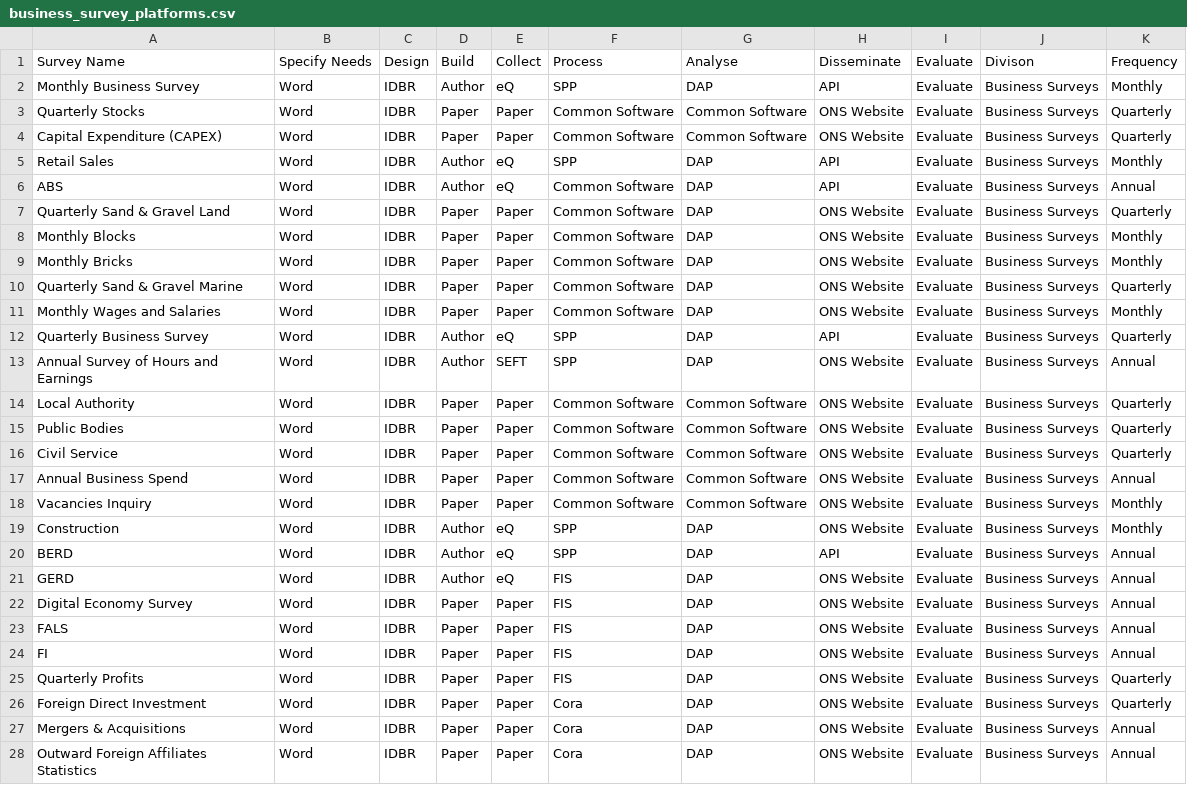
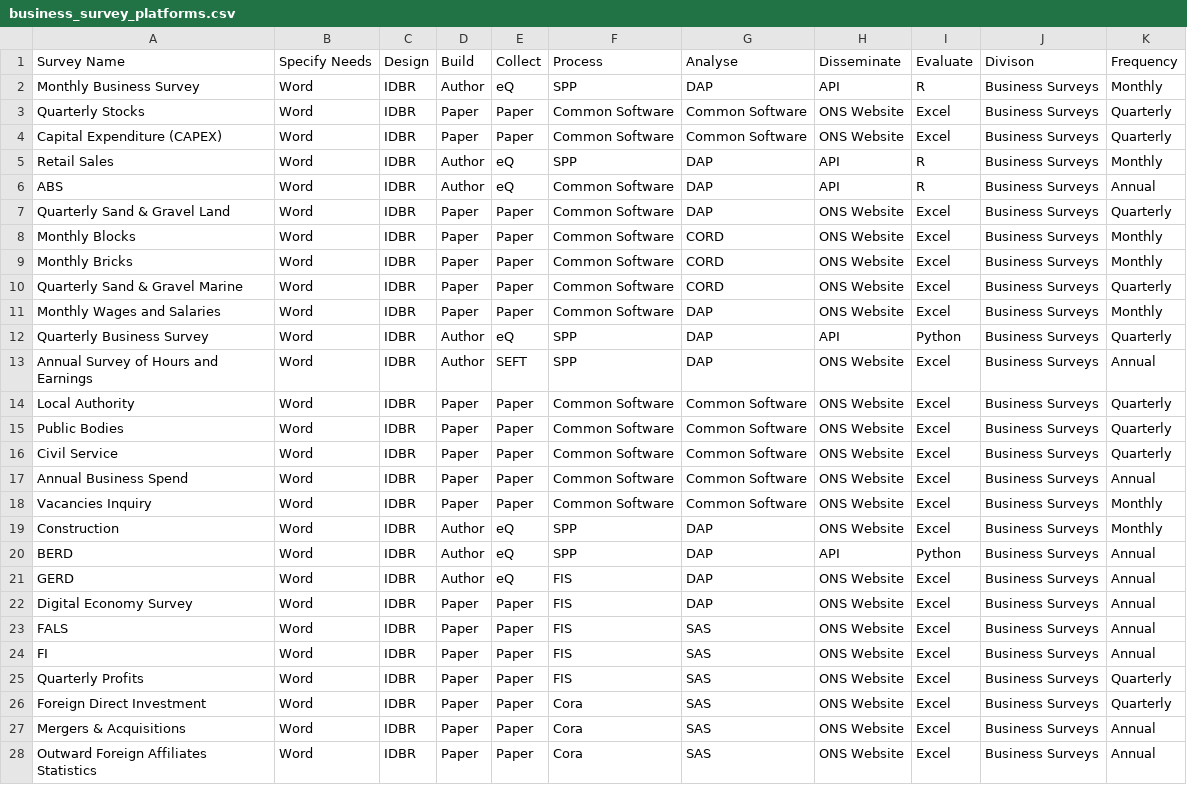
Before and after one commit to richphippo/ons-ecosystem, a CSV file: public/data/business_survey_platforms.csv, drawn as a sheet; only a part is shown; the diff covers the shown part only.

Commit message:
Baseline data updates and feature removal where not needed

```diff
--- a/public/data/business_survey_platforms.csv
+++ b/public/data/business_survey_platforms.csv
@@ -1,28 +1,28 @@
 Survey Name,Specify Needs,Design,Build,Collect,Process,Analyse,Disseminate,Evaluate,Divison,Frequency
-Monthly Business Survey,Word,IDBR,Author,eQ,SPP,DAP,API,Evaluate,Business Surveys,Monthly
-Quarterly Stocks,Word,IDBR,Paper,Paper,Common Software,Common Software,ONS Website,Evaluate,Business Surveys,Quarterly
-Capital Expenditure (CAPEX),Word,IDBR,Paper,Paper,Common Software,Common Software,ONS Website,Evaluate,Business Surveys,Quarterly
-Retail Sales,Word,IDBR,Author,eQ,SPP,DAP,API,Evaluate,Business Surveys,Monthly
-ABS,Word,IDBR,Author,eQ,Common Software,DAP,API,Evaluate,Business Surveys,Annual
-Quarterly Sand & Gravel Land,Word,IDBR,Paper,Paper,Common Software,DAP,ONS Website,Evaluate,Business Surveys,Quarterly
-Monthly Blocks,Word,IDBR,Paper,Paper,Common Software,DAP,ONS Website,Evaluate,Business Surveys,Monthly
-Monthly Bricks,Word,IDBR,Paper,Paper,Common Software,DAP,ONS Website,Evaluate,Business Surveys,Monthly
-Quarterly Sand & Gravel Marine,Word,IDBR,Paper,Paper,Common Software,DAP,ONS Website,Evaluate,Business Surveys,Quarterly
-Monthly Wages and Salaries,Word,IDBR,Paper,Paper,Common Software,DAP,ONS Website,Evaluate,Business Surveys,Monthly
-Quarterly Business Survey,Word,IDBR,Author,eQ,SPP,DAP,API,Evaluate,Business Surveys,Quarterly
-Annual Survey of Hours and Earnings,Word,IDBR,Author,SEFT,SPP,DAP,ONS Website,Evaluate,Business Surveys,Annual
-Local Authority,Word,IDBR,Paper,Paper,Common Software,Common Software,ONS Website,Evaluate,Business Surveys,Quarterly
-Public Bodies,Word,IDBR,Paper,Paper,Common Software,Common Software,ONS Website,Evaluate,Business Surveys,Quarterly
-Civil Service,Word,IDBR,Paper,Paper,Common Software,Common Software,ONS Website,Evaluate,Business Surveys,Quarterly
-Annual Business Spend,Word,IDBR,Paper,Paper,Common Software,Common Software,ONS Website,Evaluate,Business Surveys,Annual
-Vacancies Inquiry,Word,IDBR,Paper,Paper,Common Software,Common Software,ONS Website,Evaluate,Business Surveys,Monthly
-Construction,Word,IDBR,Author,eQ,SPP,DAP,ONS Website,Evaluate,Business Surveys,Monthly
-BERD,Word,IDBR,Author,eQ,SPP,DAP,API,Evaluate,Business Surveys,Annual
-GERD,Word,IDBR,Author,eQ,FIS,DAP,ONS Website,Evaluate,Business Surveys,Annual
-Digital Economy Survey,Word,IDBR,Paper,Paper,FIS,DAP,ONS Website,Evaluate,Business Surveys,Annual
-FALS,Word,IDBR,Paper,Paper,FIS,DAP,ONS Website,Evaluate,Business Surveys,Annual
-FI,Word,IDBR,Paper,Paper,FIS,DAP,ONS Website,Evaluate,Business Surveys,Annual
-Quarterly Profits,Word,IDBR,Paper,Paper,FIS,DAP,ONS Website,Evaluate,Business Surveys,Quarterly
-Foreign Direct Investment,Word,IDBR,Paper,Paper,Cora,DAP,ONS Website,Evaluate,Business Surveys,Quarterly
-Mergers & Acquisitions,Word,IDBR,Paper,Paper,Cora,DAP,ONS Website,Evaluate,Business Surveys,Annual
-Outward Foreign Affiliates Statistics ,Word,IDBR,Paper,Paper,Cora,DAP,ONS Website,Evaluate,Business Surveys,Annual
+Monthly Business Survey,Word,IDBR,Author,eQ,SPP,DAP,API,R,Business Surveys,Monthly
+Quarterly Stocks,Word,IDBR,Paper,Paper,Common Software,Common Software,ONS Website,Excel,Business Surveys,Quarterly
+Capital Expenditure (CAPEX),Word,IDBR,Paper,Paper,Common Software,Common Software,ONS Website,Excel,Business Surveys,Quarterly
+Retail Sales,Word,IDBR,Author,eQ,SPP,DAP,API,R,Business Surveys,Monthly
+ABS,Word,IDBR,Author,eQ,Common Software,DAP,API,R,Business Surveys,Annual
+Quarterly Sand & Gravel Land,Word,IDBR,Paper,Paper,Common Software,DAP,ONS Website,Excel,Business Surveys,Quarterly
+Monthly Blocks,Word,IDBR,Paper,Paper,Common Software,CORD,ONS Website,Excel,Business Surveys,Monthly
+Monthly Bricks,Word,IDBR,Paper,Paper,Common Software,CORD,ONS Website,Excel,Business Surveys,Monthly
+Quarterly Sand & Gravel Marine,Word,IDBR,Paper,Paper,Common Software,CORD,ONS Website,Excel,Business Surveys,Quarterly
+Monthly Wages and Salaries,Word,IDBR,Paper,Paper,Common Software,DAP,ONS Website,Excel,Business Surveys,Monthly
+Quarterly Business Survey,Word,IDBR,Author,eQ,SPP,DAP,API,Python,Business Surveys,Quarterly
+Annual Survey of Hours and Earnings,Word,IDBR,Author,SEFT,SPP,DAP,ONS Website,Excel,Business Surveys,Annual
+Local Authority,Word,IDBR,Paper,Paper,Common Software,Common Software,ONS Website,Excel,Business Surveys,Quarterly
+Public Bodies,Word,IDBR,Paper,Paper,Common Software,Common Software,ONS Website,Excel,Business Surveys,Quarterly
+Civil Service,Word,IDBR,Paper,Paper,Common Software,Common Software,ONS Website,Excel,Business Surveys,Quarterly
+Annual Business Spend,Word,IDBR,Paper,Paper,Common Software,Common Software,ONS Website,Excel,Business Surveys,Annual
+Vacancies Inquiry,Word,IDBR,Paper,Paper,Common Software,Common Software,ONS Website,Excel,Business Surveys,Monthly
+Construction,Word,IDBR,Author,eQ,SPP,DAP,ONS Website,Excel,Business Surveys,Monthly
+BERD,Word,IDBR,Author,eQ,SPP,DAP,API,Python,Business Surveys,Annual
+GERD,Word,IDBR,Author,eQ,FIS,DAP,ONS Website,Excel,Business Surveys,Annual
+Digital Economy Survey,Word,IDBR,Paper,Paper,FIS,DAP,ONS Website,Excel,Business Surveys,Annual
+FALS,Word,IDBR,Paper,Paper,FIS,SAS,ONS Website,Excel,Business Surveys,Annual
+FI,Word,IDBR,Paper,Paper,FIS,SAS,ONS Website,Excel,Business Surveys,Annual
+Quarterly Profits,Word,IDBR,Paper,Paper,FIS,SAS,ONS Website,Excel,Business Surveys,Quarterly
+Foreign Direct Investment,Word,IDBR,Paper,Paper,Cora,SAS,ONS Website,Excel,Business Surveys,Quarterly
+Mergers & Acquisitions,Word,IDBR,Paper,Paper,Cora,SAS,ONS Website,Excel,Business Surveys,Annual
+Outward Foreign Affiliates Statistics ,Word,IDBR,Paper,Paper,Cora,SAS,ONS Website,Excel,Business Surveys,Annual
```
Also changed, not shown: 12 edited cells elsewhere in this file, 3 other files.
